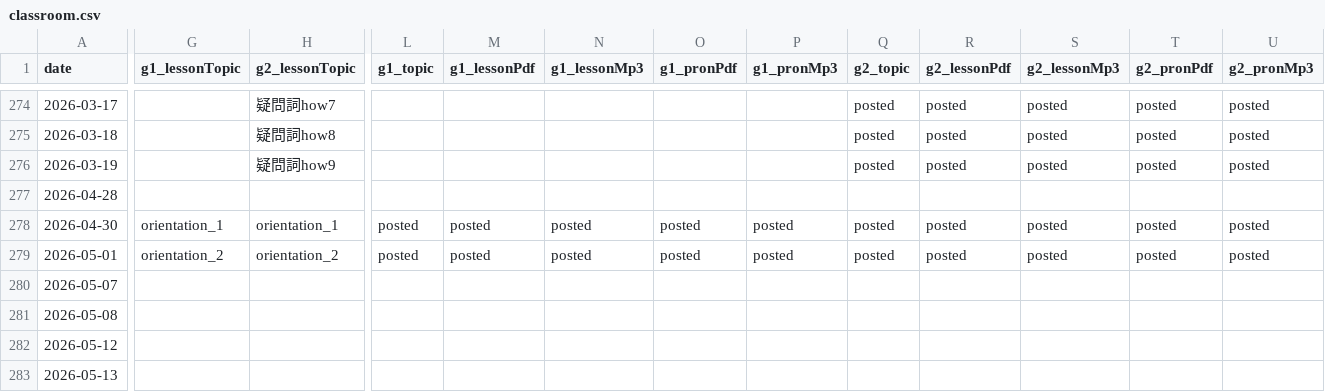
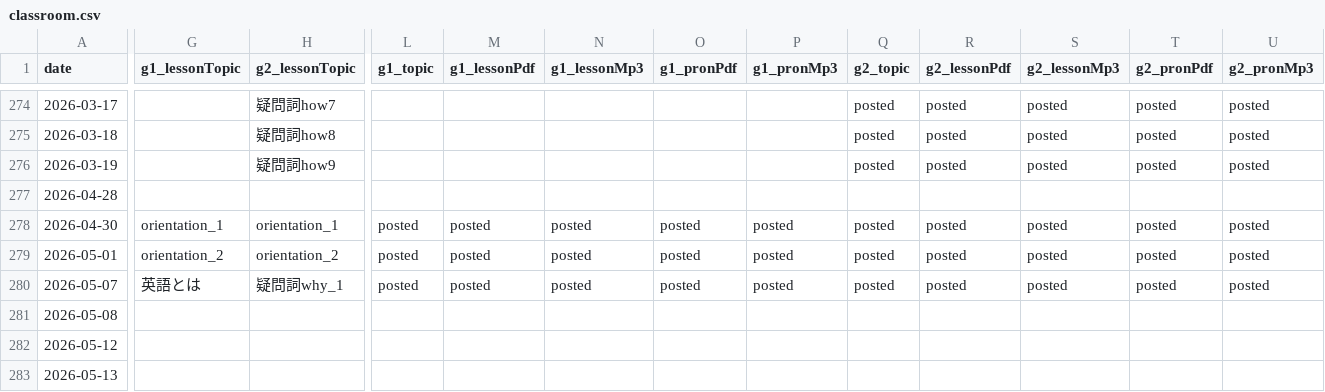
Before and after one commit to iotsuka1958/english_slides, a CSV file: classroom.csv, drawn as a sheet; only a part is shown, gaps mark what is left out; the diff names each change by its address in the sheet, - before the commit and + after, or states it on an @@ line.

```diff
--- a/classroom.csv
+++ b/classroom.csv
-G280 (g1_lessonTopic): (empty)
+G280 (g1_lessonTopic): 英語とは
-H280 (g2_lessonTopic): (empty)
+H280 (g2_lessonTopic): 疑問詞why_1
-L280 (g1_topic): (empty)
+L280 (g1_topic): posted
-M280 (g1_lessonPdf): (empty)
+M280 (g1_lessonPdf): posted
-N280 (g1_lessonMp3): (empty)
+N280 (g1_lessonMp3): posted
-O280 (g1_pronPdf): (empty)
+O280 (g1_pronPdf): posted
-P280 (g1_pronMp3): (empty)
+P280 (g1_pronMp3): posted
-Q280 (g2_topic): (empty)
+Q280 (g2_topic): posted
-R280 (g2_lessonPdf): (empty)
+R280 (g2_lessonPdf): posted
-S280 (g2_lessonMp3): (empty)
+S280 (g2_lessonMp3): posted
-T280 (g2_pronPdf): (empty)
+T280 (g2_pronPdf): posted
-U280 (g2_pronMp3): (empty)
+U280 (g2_pronMp3): posted
```
Also changed, not shown: work_log.csv, 1 other file.
